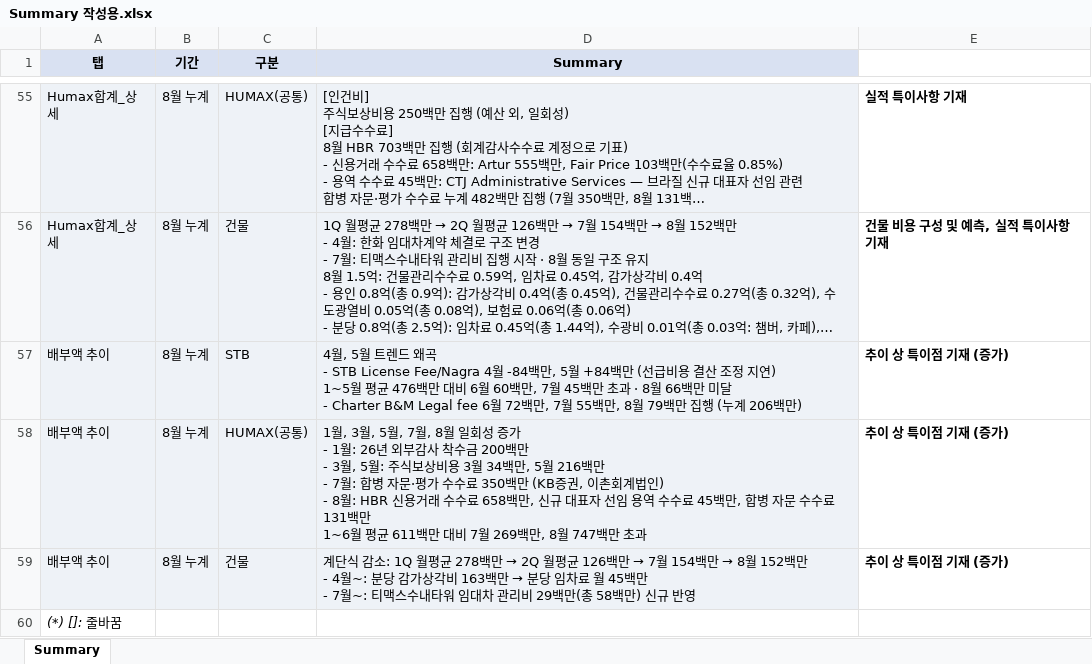
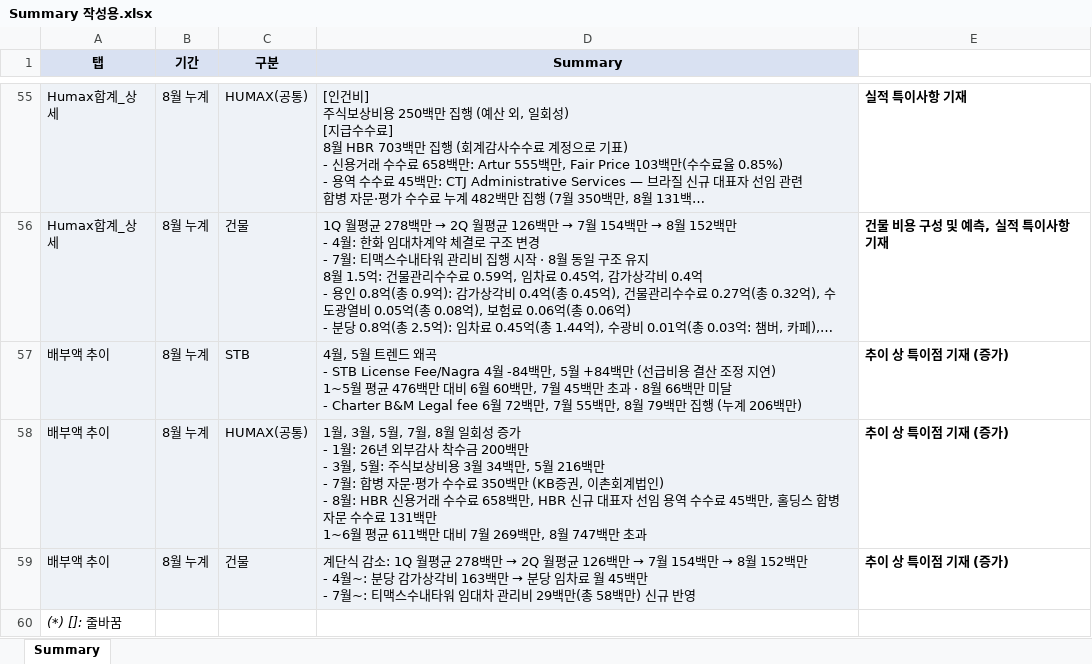
Before and after one commit to hyeyun512/fc-dashboard-web, an Excel workbook: Summary 작성용.xlsx, sheet Summary, drawn as a sheet; only a part is shown, gaps mark what is left out; long unchanged cells end in …; values as stored, in another font and other column widths than the file's, no borders; the diff names each change by its address in the sheet, - before the commit and + after, or states it on an @@ line.

```diff
--- a/Summary 작성용.xlsx (sheet Summary)
+++ b/Summary 작성용.xlsx (sheet Summary)
-D58 (Summary): …658백만, 신규 대표자 선임 용역 수수료 45백만, 합병 자…
+D58 (Summary): …658백만, HBR 신규 대표자 선임 용역 수수료 45백만, 홀딩스 합병 자…
```
Also changed, not shown: 1 other file.
